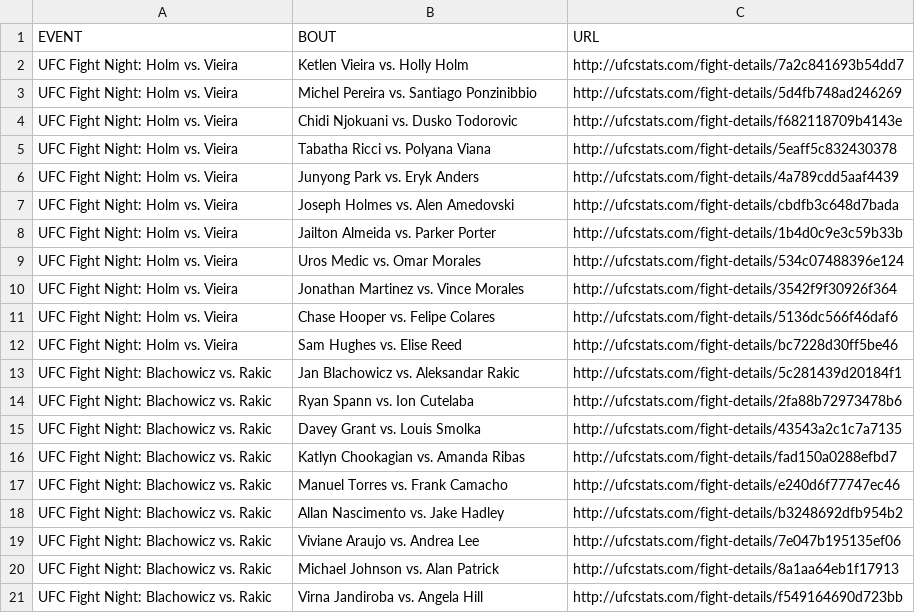
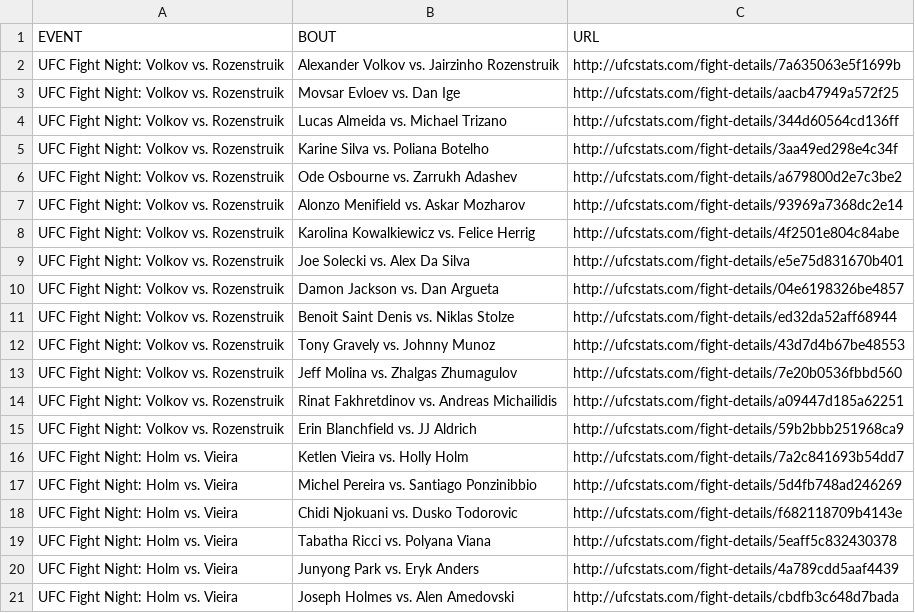
Before and after one commit to YashD5291/UFC-Stats-Scrap, a CSV file: ufc_fight_details.csv, drawn as a sheet; only a part is shown; the shorter side is filled out with more unchanged rows.

Commit message:
2022-06-05 data refresh

```diff
--- a/ufc_fight_details.csv
+++ b/ufc_fight_details.csv
@@ -1,2 +1,16 @@
 EVENT,BOUT,URL
+UFC Fight Night: Volkov vs. Rozenstruik,Alexander Volkov vs. Jairzinho Rozenstruik,http://ufcstats.com/fight-details/7a635063e5f1699b
+UFC Fight Night: Volkov vs. Rozenstruik,Movsar Evloev vs. Dan Ige,http://ufcstats.com/fight-details/aacb47949a572f25
+UFC Fight Night: Volkov vs. Rozenstruik,Lucas Almeida vs. Michael Trizano,http://ufcstats.com/fight-details/344d60564cd136ff
+UFC Fight Night: Volkov vs. Rozenstruik,Karine Silva vs. Poliana Botelho,http://ufcstats.com/fight-details/3aa49ed298e4c34f
+UFC Fight Night: Volkov vs. Rozenstruik,Ode Osbourne vs. Zarrukh Adashev,http://ufcstats.com/fight-details/a679800d2e7c3be2
+UFC Fight Night: Volkov vs. Rozenstruik,Alonzo Menifield vs. Askar Mozharov,http://ufcstats.com/fight-details/93969a7368dc2e14
+UFC Fight Night: Volkov vs. Rozenstruik,Karolina Kowalkiewicz vs. Felice Herrig,http://ufcstats.com/fight-details/4f2501e804c84abe
+UFC Fight Night: Volkov vs. Rozenstruik,Joe Solecki vs. Alex Da Silva,http://ufcstats.com/fight-details/e5e75d831670b401
+UFC Fight Night: Volkov vs. Rozenstruik,Damon Jackson vs. Dan Argueta,http://ufcstats.com/fight-details/04e6198326be4857
+UFC Fight Night: Volkov vs. Rozenstruik,Benoit Saint Denis vs. Niklas Stolze,http://ufcstats.com/fight-details/ed32da52aff68944
+UFC Fight Night: Volkov vs. Rozenstruik,Tony Gravely vs. Johnny Munoz,http://ufcstats.com/fight-details/43d7d4b67be48553
+UFC Fight Night: Volkov vs. Rozenstruik,Jeff Molina vs. Zhalgas Zhumagulov,http://ufcstats.com/fight-details/7e20b0536fbbd560
+UFC Fight Night: Volkov vs. Rozenstruik,Rinat Fakhretdinov vs. Andreas Michailidis,http://ufcstats.com/fight-details/a09447d185a62251
+UFC Fight Night: Volkov vs. Rozenstruik,Erin Blanchfield vs. JJ Aldrich,http://ufcstats.com/fight-details/59b2bbb251968ca9
 UFC Fight Night: Holm vs. Vieira,Ketlen Vieira vs. Holly Holm,http://ufcstats.com/fight-details/7a2c841693b54dd7
```
Also changed, not shown: ufc_event_details.csv, ufc_fighter_details.csv, 2 other files.
